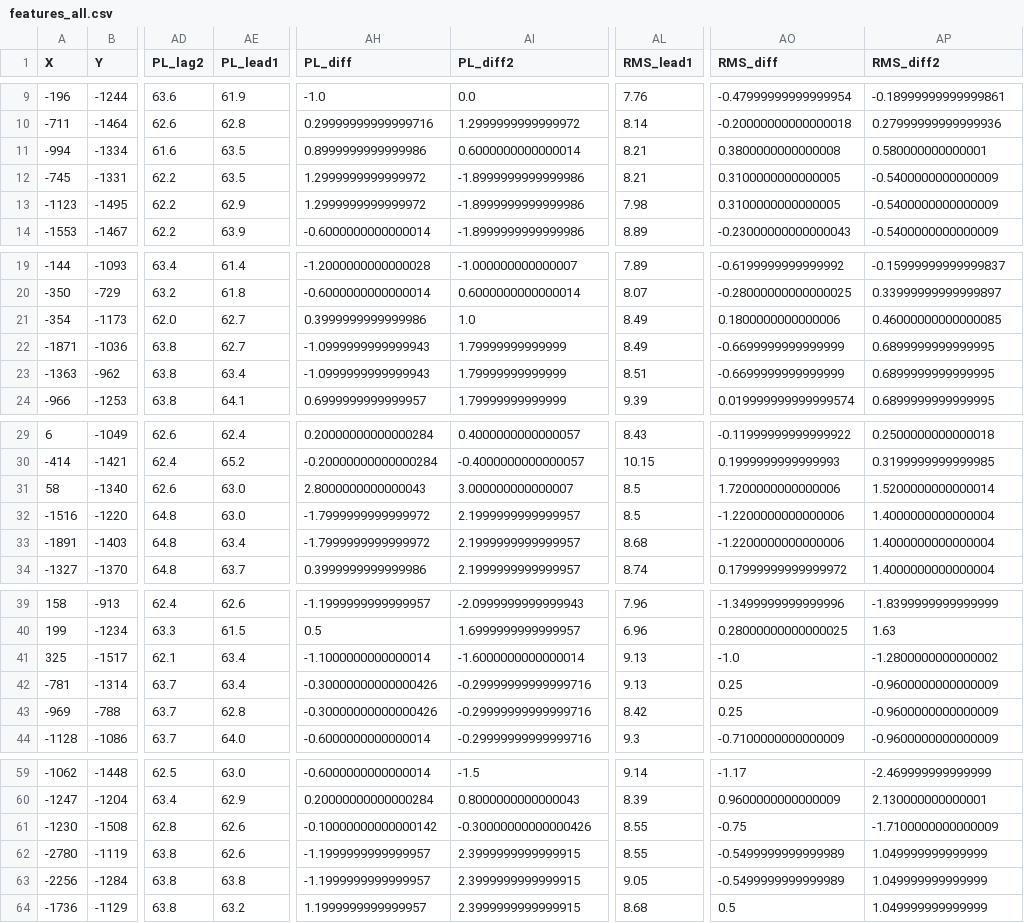
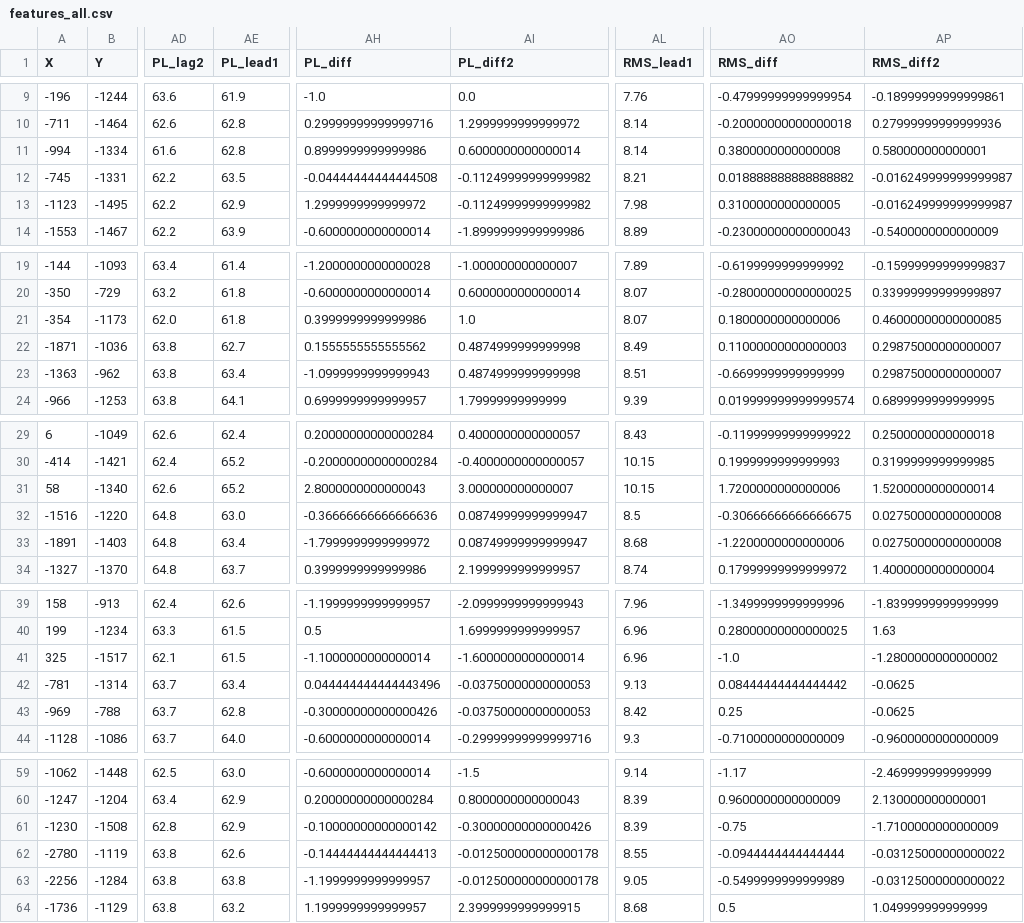
Before and after one commit to Bilal-Antaki/VLP_XY, a CSV file: data/features/features_all.csv, drawn as a sheet; only a part is shown, gaps mark what is left out; the diff covers the shown part only; the diff names each change by its address in the sheet, - before the commit and + after, or states it on an @@ line.

```diff
--- a/data/features/features_all.csv
+++ b/data/features/features_all.csv
-AE11 (PL_lead1): 63.5
+AE11 (PL_lead1): 62.8
-AL11 (RMS_lead1): 8.21
+AL11 (RMS_lead1): 8.14
-AH12 (PL_diff): 1.2999999999999972
+AH12 (PL_diff): -0.04444444444444508
-AI12:AI13 (PL_diff2): -1.8999999999999986
+AI12:AI13 (PL_diff2): -0.11249999999999982
-AO12 (RMS_diff): 0.3100000000000005
+AO12 (RMS_diff): 0.018888888888888882
-AP12:AP13 (RMS_diff2): -0.5400000000000009
+AP12:AP13 (RMS_diff2): -0.016249999999999987
-AE21 (PL_lead1): 62.7
+AE21 (PL_lead1): 61.8
-AL21 (RMS_lead1): 8.49
+AL21 (RMS_lead1): 8.07
-AH22 (PL_diff): -1.0999999999999943
+AH22 (PL_diff): 0.1555555555555562
-AI22:AI23 (PL_diff2): 1.79999999999999
+AI22:AI23 (PL_diff2): 0.4874999999999998
-AO22 (RMS_diff): -0.6699999999999999
+AO22 (RMS_diff): 0.11000000000000003
-AP22:AP23 (RMS_diff2): 0.6899999999999995
+AP22:AP23 (RMS_diff2): 0.29875000000000007
-AE31 (PL_lead1): 63.0
+AE31 (PL_lead1): 65.2
-AL31 (RMS_lead1): 8.5
+AL31 (RMS_lead1): 10.15
-AH32 (PL_diff): -1.7999999999999972
+AH32 (PL_diff): -0.36666666666666636
-AI32:AI33 (PL_diff2): 2.1999999999999957
+AI32:AI33 (PL_diff2): 0.08749999999999947
-AO32 (RMS_diff): -1.2200000000000006
+AO32 (RMS_diff): -0.30666666666666675
-AP32:AP33 (RMS_diff2): 1.4000000000000004
+AP32:AP33 (RMS_diff2): 0.02750000000000008
-AE41 (PL_lead1): 63.4
+AE41 (PL_lead1): 61.5
-AL41 (RMS_lead1): 9.13
+AL41 (RMS_lead1): 6.96
-AH42 (PL_diff): -0.30000000000000426
+AH42 (PL_diff): 0.044444444444443496
-AI42:AI43 (PL_diff2): -0.29999999999999716
+AI42:AI43 (PL_diff2): -0.03750000000000053
-AO42 (RMS_diff): 0.25
+AO42 (RMS_diff): 0.08444444444444442
-AP42:AP43 (RMS_diff2): -0.9600000000000009
+AP42:AP43 (RMS_diff2): -0.0625
-AE61 (PL_lead1): 62.6
+AE61 (PL_lead1): 62.9
-AL61 (RMS_lead1): 8.55
+AL61 (RMS_lead1): 8.39
-AH62 (PL_diff): -1.1999999999999957
+AH62 (PL_diff): -0.14444444444444413
-AI62:AI63 (PL_diff2): 2.3999999999999915
+AI62:AI63 (PL_diff2): -0.012500000000000178
-AO62 (RMS_diff): -0.5499999999999989
+AO62 (RMS_diff): -0.0944444444444444
-AP62:AP63 (RMS_diff2): 1.049999999999999
+AP62:AP63 (RMS_diff2): -0.03125000000000022
```
Also changed, not shown: 117 edited cells elsewhere in this file, 7 other files.
